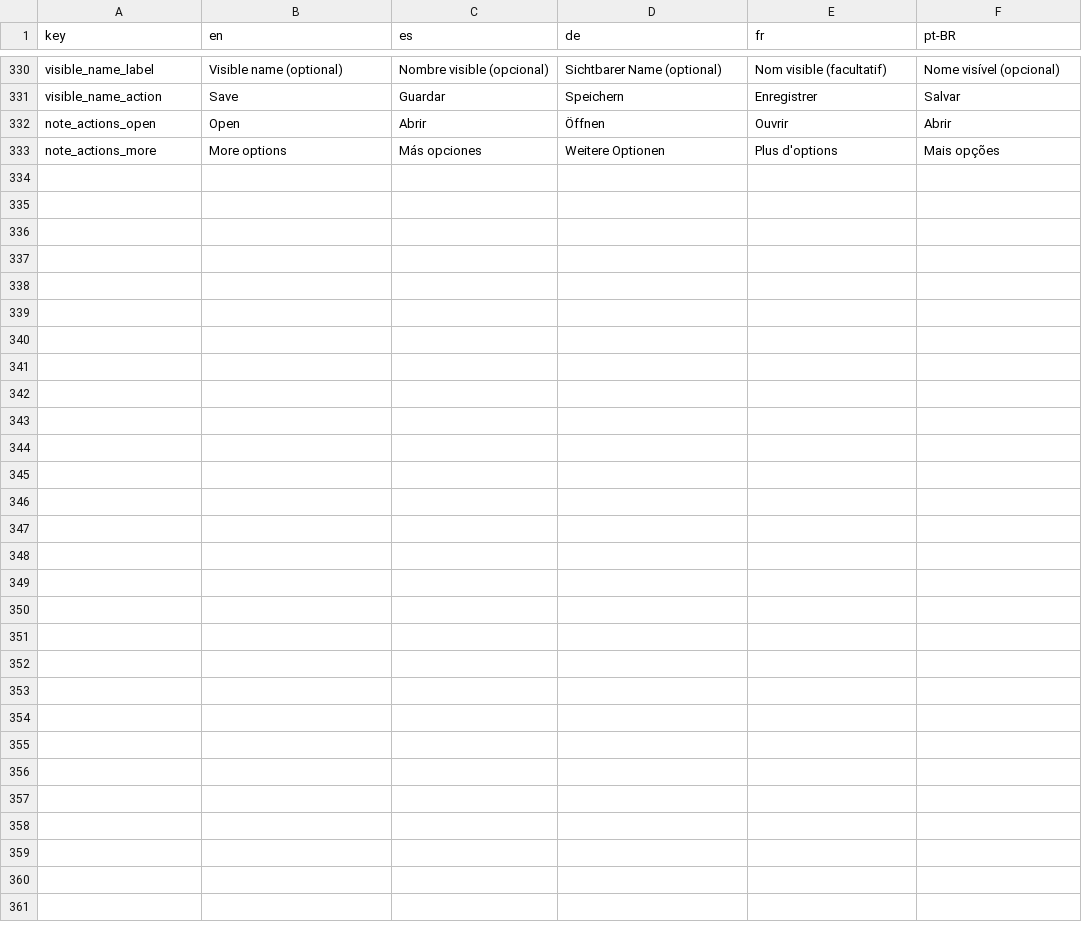
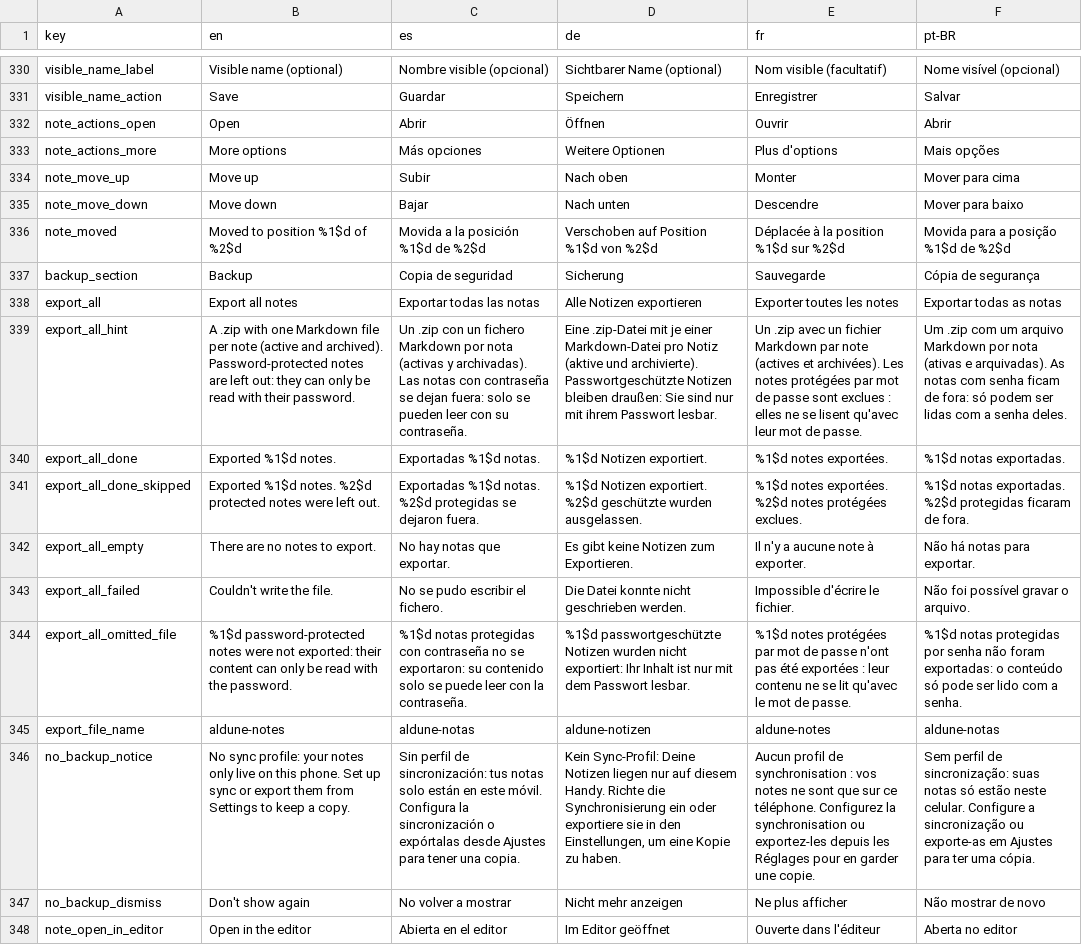
Before and after one commit to NachoPola16/aldune, a TSV file: android/strings.tsv, drawn as a sheet; only a part is shown, gaps mark what is left out; the diff names each change by its address in the sheet, - before the commit and + after, or states it on an @@ line.

Commit message:
Android: Subir/Bajar como alternativa al arrastre, exportar todas las notas en zip, aviso de sin copia, cabeceras y regiones vivas

```diff
--- a/android/strings.tsv
+++ b/android/strings.tsv
+row 334: note_move_up | Move up | Subir | Nach oben | Monter | Mover para cima
+row 335: note_move_down | Move down | Bajar | Nach unten | Descendre | Mover para baixo
+row 336: note_moved | Moved to position %1$d of %2$d | Movida a la posición %1$d de %2$d | Verschoben auf Position %1$d von %2$d | Déplacée à la position %1$d sur %2$d | Movida para a posição %1$d de %2$d
+row 337: backup_section | Backup | Copia de seguridad | Sicherung | Sauvegarde | Cópia de segurança
+row 338: export_all | Export all notes | Exportar todas las notas | Alle Notizen exportieren | Exporter toutes les notes | Exportar todas as notas
+row 339: export_all_hint | A .zip with one Markdown file per note (active and archived). Password-protected notes are left out: they can only be read with their password. | Un .zip con un fichero Markdown por nota (activas y archivadas). Las notas con contraseña se dejan fuera: solo se pueden leer con su contraseña. | Eine .zip-Datei mit je einer Markdown-Datei pro Notiz (aktive und archivierte). Passwortgeschützte Notizen bleiben draußen: Sie sind nur mit ihrem Passwort lesbar. | Un .zip avec un fichier Markdown par note (actives et archivées). Les notes protégées par mot de passe sont exclues : elles ne se lisent qu'avec leur mot de passe. | Um .zip com um arquivo Markdown por nota (ativas e arquivadas). As notas com senha ficam de fora: só podem ser lidas com a senha deles.
+row 340: export_all_done | Exported %1$d notes. | Exportadas %1$d notas. | %1$d Notizen exportiert. | %1$d notes exportées. | %1$d notas exportadas.
+row 341: export_all_done_skipped | Exported %1$d notes. %2$d protected notes were left out. | Exportadas %1$d notas. %2$d protegidas se dejaron fuera. | %1$d Notizen exportiert. %2$d geschützte wurden ausgelassen. | %1$d notes exportées. %2$d notes protégées exclues. | %1$d notas exportadas. %2$d protegidas ficaram de fora.
+row 342: export_all_empty | There are no notes to export. | No hay notas que exportar. | Es gibt keine Notizen zum Exportieren. | Il n'y a aucune note à exporter. | Não há notas para exportar.
+row 343: export_all_failed | Couldn't write the file. | No se pudo escribir el fichero. | Die Datei konnte nicht geschrieben werden. | Impossible d'écrire le fichier. | Não foi possível gravar o arquivo.
+row 344: export_all_omitted_file | %1$d password-protected notes were not exported: their content can only be read with the password. | %1$d notas protegidas con contraseña no se exportaron: su contenido solo se puede leer con la contraseña. | %1$d passwortgeschützte Notizen wurden nicht exportiert: Ihr Inhalt ist nur mit dem Passwort lesbar. | %1$d notes protégées par mot de passe n'ont pas été exportées : leur contenu ne se lit qu'avec le mot de passe. | %1$d notas protegidas por senha não foram exportadas: o conteúdo só pode ser lido com a senha.
+row 345: export_file_name | aldune-notes | aldune-notas | aldune-notizen | aldune-notes | aldune-notas
+row 346: no_backup_notice | No sync profile: your notes only live on this phone. Set up sync or export them from Settings to keep a copy. | Sin perfil de sincronización: tus notas solo están en este móvil. Configura la sincronización o expórtalas desde Ajustes para tener una copia. | Kein Sync-Profil: Deine Notizen liegen nur auf diesem Handy. Richte die Synchronisierung ein oder exportiere sie in den Einstellungen, um eine Kopie zu haben. | Aucun profil de synchronisation : vos notes ne sont que sur ce téléphone. Configurez la synchronisation ou exportez-les depuis les Réglages pour en garder une copie. | Sem perfil de sincronização: suas notas só estão neste celular. Configure a sincronização ou exporte-as em Ajustes para ter uma cópia.
+row 347: no_backup_dismiss | Don't show again | No volver a mostrar | Nicht mehr anzeigen | Ne plus afficher | Não mostrar de novo
+row 348: note_open_in_editor | Open in the editor | Abierta en el editor | Im Editor geöffnet | Ouverte dans l'éditeur | Aberta no editor
```
Also changed, not shown: 16 other files.
